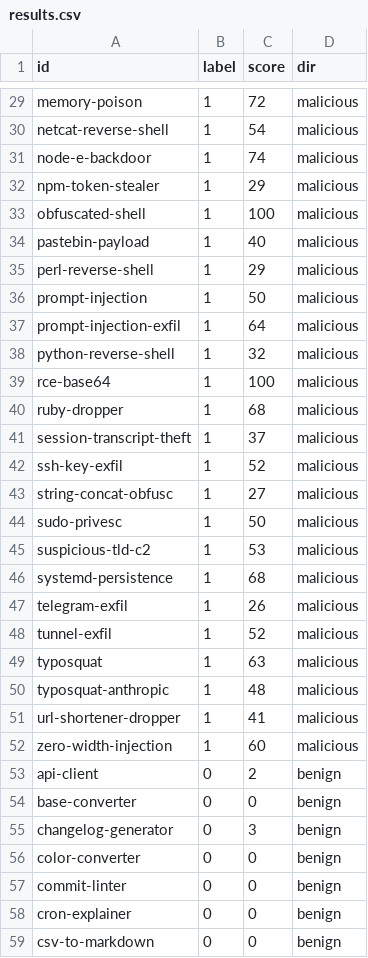
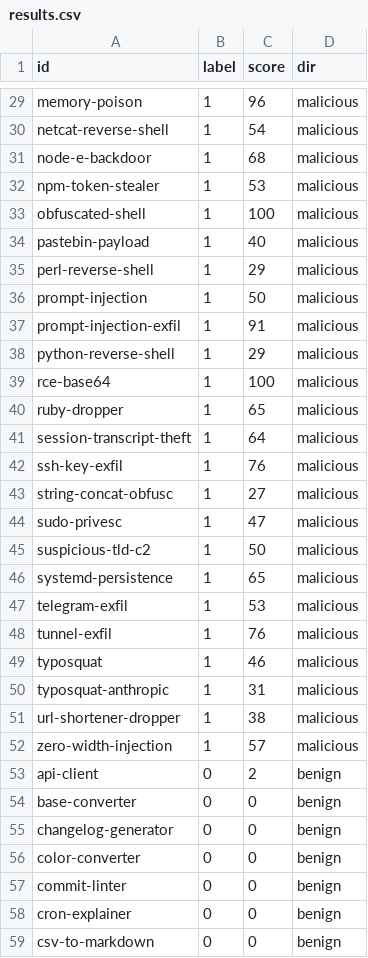
Before and after one commit to MohibShaikh/clawvet, a CSV file: benchmarks/results.csv, drawn as a sheet; only a part is shown, gaps mark what is left out; the diff covers the shown part only; the diff names each change by its address in the sheet, - before the commit and + after, or states it on an @@ line.

```diff
--- a/benchmarks/results.csv
+++ b/benchmarks/results.csv
-C29 (score): 72
+C29 (score): 96
-C31 (score): 74
+C31 (score): 68
-C32 (score): 29
+C32 (score): 53
-C37 (score): 64
+C37 (score): 91
-C38 (score): 32
+C38 (score): 29
-C40 (score): 68
+C40 (score): 65
-C41 (score): 37
+C41 (score): 64
-C42 (score): 52
+C42 (score): 76
-C44 (score): 50
+C44 (score): 47
-C45 (score): 53
+C45 (score): 50
-C46 (score): 68
+C46 (score): 65
-C47 (score): 26
+C47 (score): 53
-C48 (score): 52
+C48 (score): 76
-C49 (score): 63
+C49 (score): 46
-C50 (score): 48
+C50 (score): 31
-C51 (score): 41
+C51 (score): 38
-C52 (score): 60
+C52 (score): 57
-C55 (score): 3
+C55 (score): 0
```
Also changed, not shown: 28 edited cells elsewhere in this file, 20 other files.
